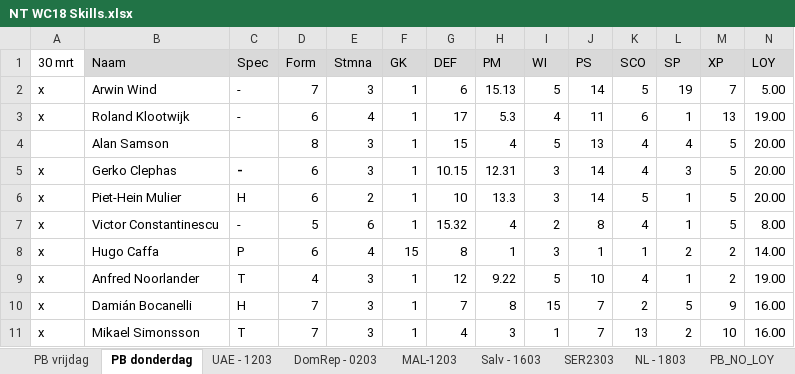
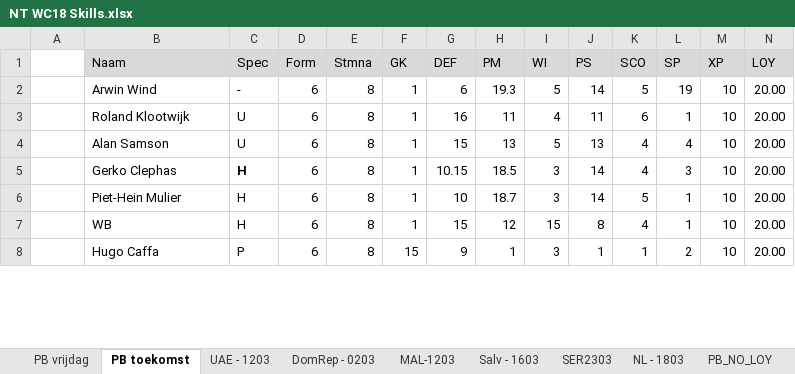
Before and after one commit to pbhofstede/HTPredictor, an Excel workbook: Spelers/NT WC18 Skills.xlsx, sheet PB toekomst, drawn as a sheet; only a part is shown; values as stored, in another font and other column widths than the file's, no borders; removed rows and columns are numbered as before the commit, all else as after; the diff covers the shown part only; the diff names each change by its address in the sheet, - before the commit and + after, or states it on an @@ line.

```diff
--- a/Spelers/NT WC18 Skills.xlsx (sheet PB toekomst)
+++ b/Spelers/NT WC18 Skills.xlsx (sheet PB toekomst)
-sheet tab: PB donderdag
+sheet tab: PB toekomst
-A1: 30 mrt
+A1: (empty)
-A2:A3: x
+A2:A3: (empty)
-D2 (Form): 7
+D2 (Form): 6
-E2 (Stmna): 3
+E2 (Stmna): 8
-H2 (PM): 15.13
+H2 (PM): 19.3
-M2 (XP): 7
+M2 (XP): 10
-N2 (LOY): 5.00
+N2 (LOY): 20.00
-C3 (Spec): -
+C3 (Spec): U
-E3 (Stmna): 4
+E3 (Stmna): 8
-G3 (DEF): 17
+G3 (DEF): 16
-H3 (PM): 5.3
+H3 (PM): 11
-M3 (XP): 13
+M3 (XP): 10
-N3 (LOY): 19.00
+N3 (LOY): 20.00
-C4 (Spec): (empty)
+C4 (Spec): U
-D4 (Form): 8
+D4 (Form): 6
-E4:E5 (Stmna): 3
+E4:E5 (Stmna): 8
-H4 (PM): 4
+H4 (PM): 13
-M4:M6 (XP): 5
+M4:M6 (XP): 10
-A5:A6: x
+A5:A6: (empty)
-C5 (Spec): -
+C5 (Spec): H
-H5 (PM): 12.31
+H5 (PM): 18.5
-E6 (Stmna): 2
+E6 (Stmna): 8
-H6 (PM): 13.3
+H6 (PM): 18.7
-row 7: x | Victor Constantinescu | - | 5 | 6 | 1 | 15.32 | 4 | 2 | 8 | 4 | 1 | 5 | 8.00
+row 7:  | WB | H | 6 | 8 | 1 | 15 | 12 | 15 | 8 | 4 | 1 | 10 | 20.00
-A8: x
+A8: (empty)
-E8 (Stmna): 4
+E8 (Stmna): 8
-G8 (DEF): 8
+G8 (DEF): 9
-M8 (XP): 2
+M8 (XP): 10
-N8 (LOY): 14.00
+N8 (LOY): 20.00
-row 9: x | Anfred Noorlander | T | 4 | 3 | 1 | 12 | 9.22 | 5 | 10 | 4 | 1 | 2 | 19.00
-row 10: x | Damián Bocanelli | H | 7 | 3 | 1 | 7 | 8 | 15 | 7 | 2 | 5 | 9 | 16.00
-row 11: x | Mikael Simonsson | T | 7 | 3 | 1 | 4 | 3 | 1 | 7 | 13 | 2 | 10 | 16.00
```
Also changed, not shown: 5 added rows, 16 removed rows and 6 edited cells elsewhere in this sheet, 4 other files.
